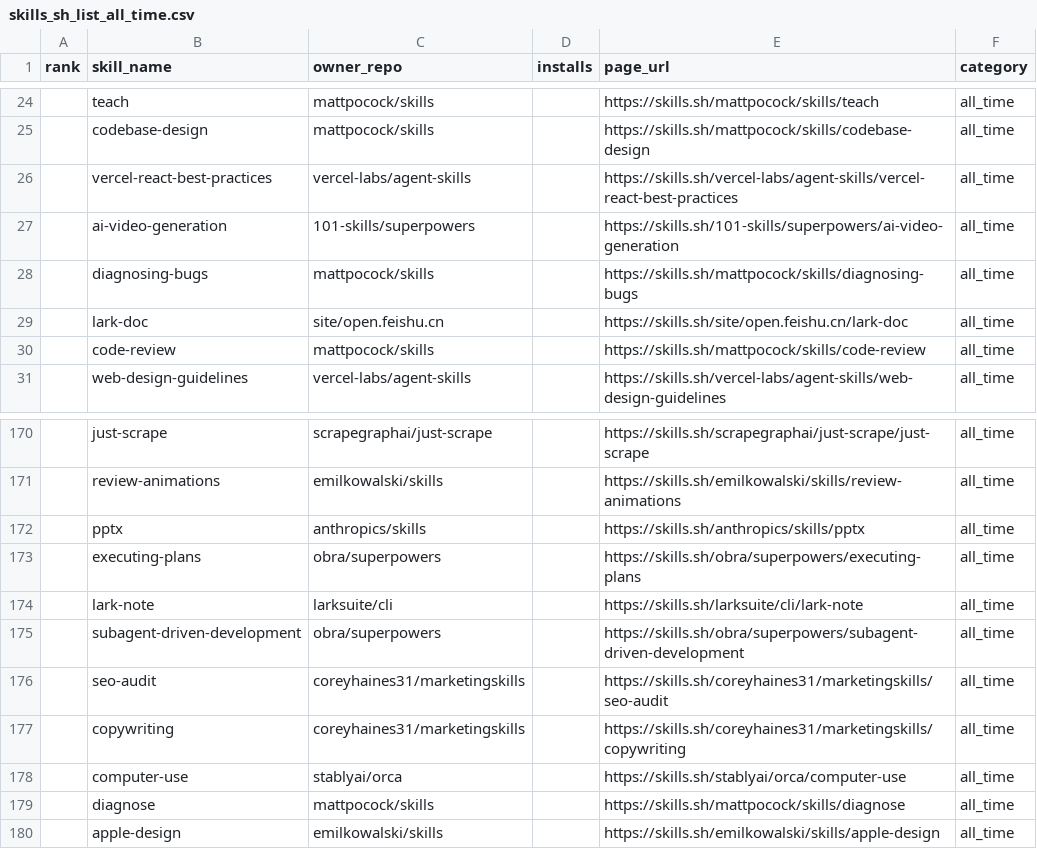
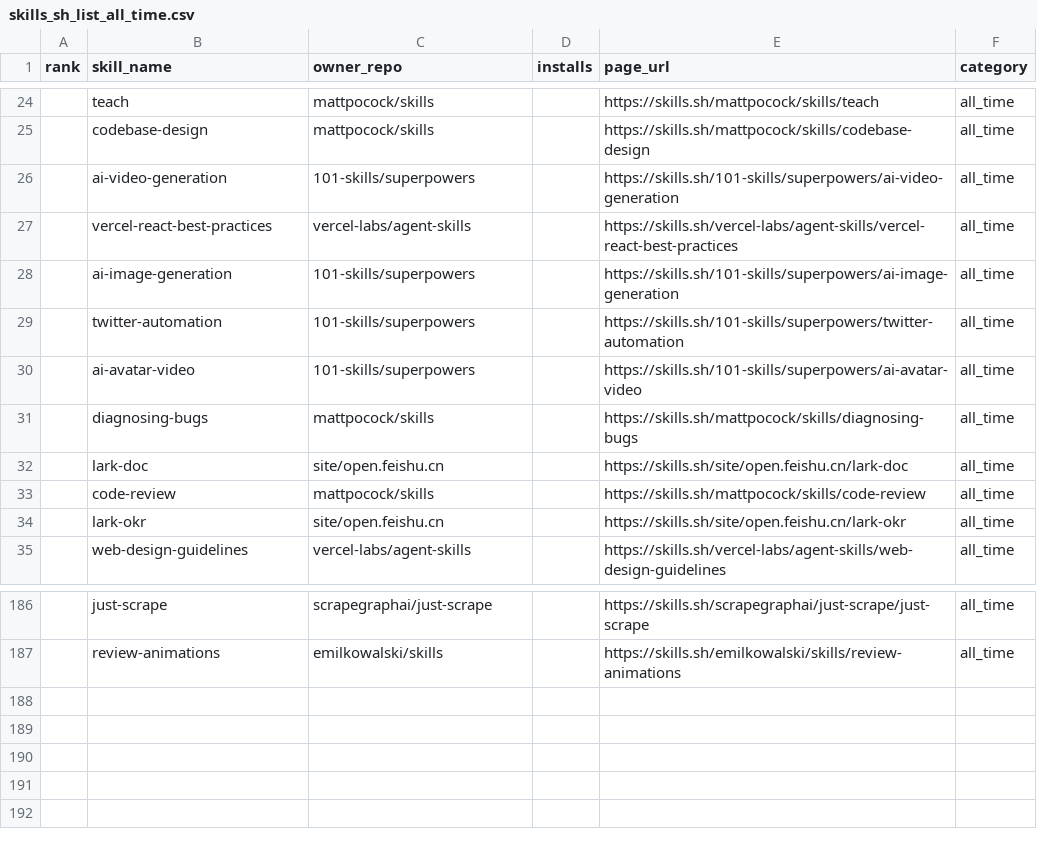
Before and after one commit to biyan113/skills.sh, a CSV file: skills_sh_list_all_time.csv, drawn as a sheet; only a part is shown, gaps mark what is left out; the diff covers the shown part only.

```diff
--- a/skills_sh_list_all_time.csv
+++ b/skills_sh_list_all_time.csv
@@ -25,4 +25,7 @@ rank,skill_name,owner_repo,installs,page_url,category
 ,codebase-design,mattpocock/skills,,https://skills.sh/mattpocock/skills/codebase-design,all_time
+,ai-video-generation,101-skills/superpowers,,https://skills.sh/101-skills/superpowers/ai-video-generation,all_time
 ,vercel-react-best-practices,vercel-labs/agent-skills,,https://skills.sh/vercel-labs/agent-skills/vercel-react-best-practices,all_time
-,ai-video-generation,101-skills/superpowers,,https://skills.sh/101-skills/superpowers/ai-video-generation,all_time
+,ai-image-generation,101-skills/superpowers,,https://skills.sh/101-skills/superpowers/ai-image-generation,all_time
+,twitter-automation,101-skills/superpowers,,https://skills.sh/101-skills/superpowers/twitter-automation,all_time
+,ai-avatar-video,101-skills/superpowers,,https://skills.sh/101-skills/superpowers/ai-avatar-video,all_time
 ,diagnosing-bugs,mattpocock/skills,,https://skills.sh/mattpocock/skills/diagnosing-bugs,all_time
@@ -30,2 +33,3 @@ rank,skill_name,owner_repo,installs,page_url,category
 ,code-review,mattpocock/skills,,https://skills.sh/mattpocock/skills/code-review,all_time
+,lark-okr,site/open.feishu.cn,,https://skills.sh/site/open.feishu.cn/lark-okr,all_time
 ,web-design-guidelines,vercel-labs/agent-skills,,https://skills.sh/vercel-labs/agent-skills/web-design-guidelines,all_time
@@ -171,10 +187 @@ rank,skill_name,owner_repo,installs,page_url,category
 ,review-animations,emilkowalski/skills,,https://skills.sh/emilkowalski/skills/review-animations,all_time
-,pptx,anthropics/skills,,https://skills.sh/anthropics/skills/pptx,all_time
-,executing-plans,obra/superpowers,,https://skills.sh/obra/superpowers/executing-plans,all_time
-,lark-note,larksuite/cli,,https://skills.sh/larksuite/cli/lark-note,all_time
-,subagent-driven-development,obra/superpowers,,https://skills.sh/obra/superpowers/subagent-driven-development,all_time
-,seo-audit,coreyhaines31/marketingskills,,https://skills.sh/coreyhaines31/marketingskills/seo-audit,all_time
-,copywriting,coreyhaines31/marketingskills,,https://skills.sh/coreyhaines31/marketingskills/copywriting,all_time
-,computer-use,stablyai/orca,,https://skills.sh/stablyai/orca/computer-use,all_time
-,diagnose,mattpocock/skills,,https://skills.sh/mattpocock/skills/diagnose,all_time
-,apple-design,emilkowalski/skills,,https://skills.sh/emilkowalski/skills/apple-design,all_time
```
Also changed, not shown: 15 added rows, 3 removed rows, 37 moved rows and 8 edited cells elsewhere in this file, skills_sh_list_hot.csv, skills_sh_list_trending.csv, 3 other files.
